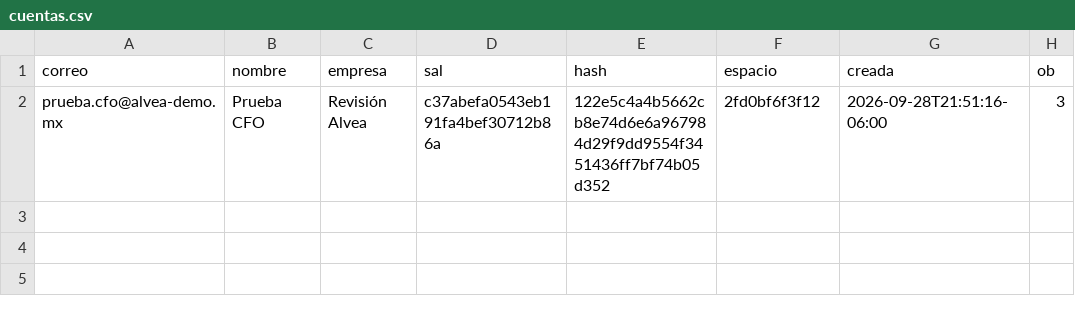
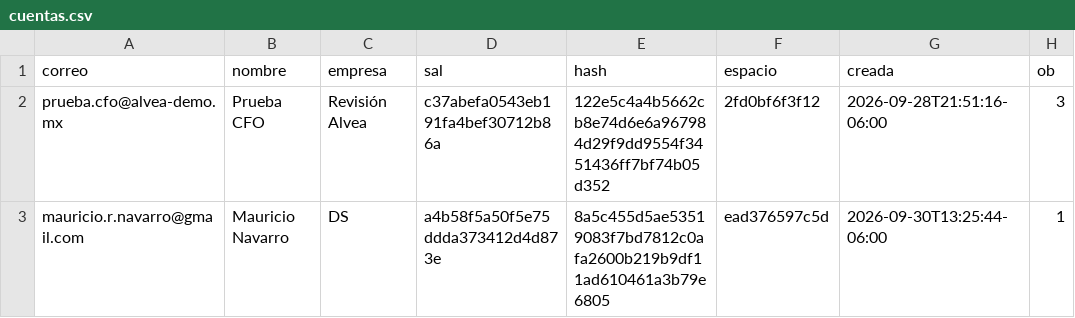
Before and after one commit to MRNR1983/AlveaMVP, a CSV file: data/cuentas.csv, drawn as a sheet.

Commit message:
datos: cuentas.csv

```diff
--- a/data/cuentas.csv
+++ b/data/cuentas.csv
@@ -2 +2,2 @@ correo,nombre,empresa,sal,hash,espacio,creada,ob
 prueba.cfo@alvea-demo.mx,Prueba CFO,Revisión Alvea,c37abefa0543eb191fa4bef30712b86a,122e5c4a4b5662cb8e74d6e6a967984d29f9dd9554f3451436ff7bf74b05d352,2fd0bf6f3f12,2026-09-28T21:51:16-06:00,3
+mauricio.r.navarro@gmail.com,Mauricio Navarro,DS,a4b58f5a50f5e75ddda373412d4d873e,8a5c455d5ae53519083f7bd7812c0afa2600b219b9df11ad610461a3b79e6805,ead376597c5d,2026-09-30T13:25:44-06:00,1
```
